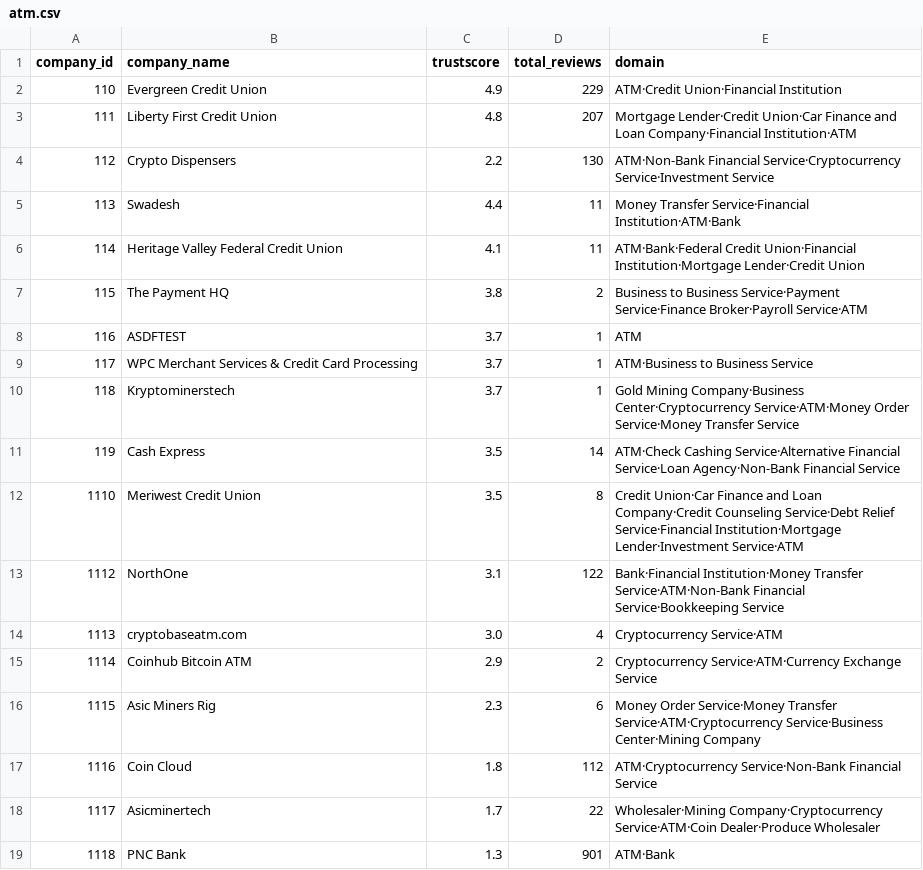
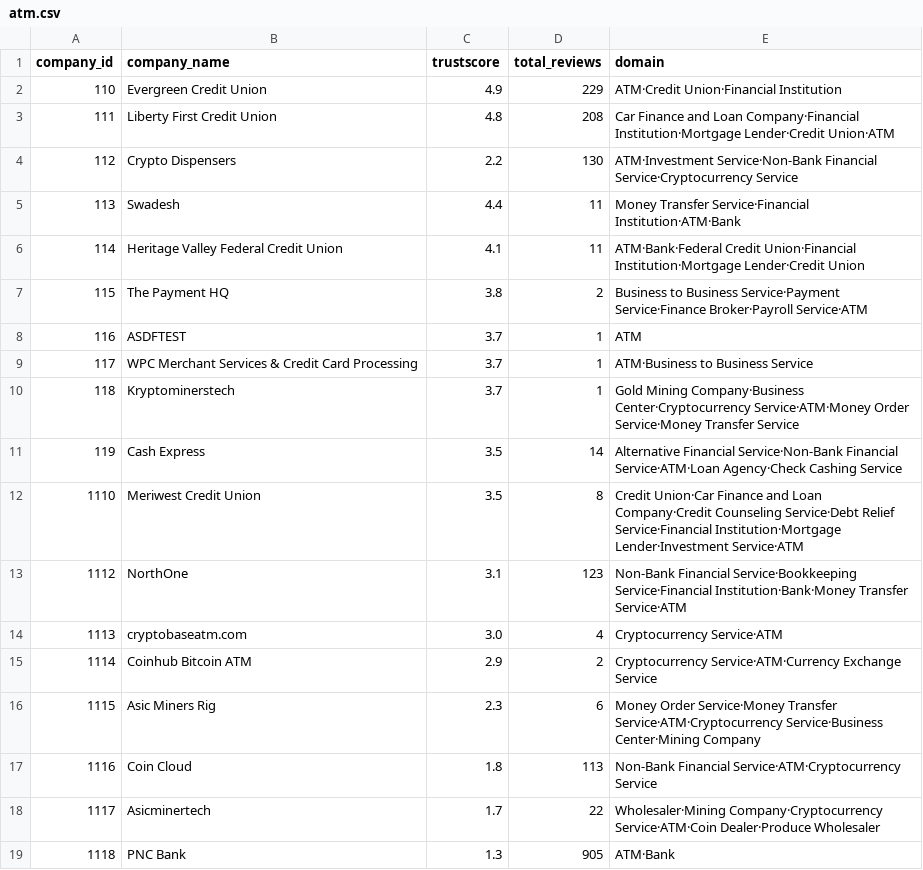
Before and after one commit to metkapinezic/SupplyChain, a CSV file: Application/output/atm.csv, drawn as a sheet.

```diff
--- a/Application/output/atm.csv
+++ b/Application/output/atm.csv
@@ -2,4 +2,4 @@ company_id,company_name,trustscore,total_reviews,domain
 110,Evergreen Credit Union,4.9,229,ATM·Credit Union·Financial Institution
-111,Liberty First Credit Union,4.8,207,Mortgage Lender·Credit Union·Car Finance and Loan Company·Financial Institution·ATM
-112,Crypto Dispensers ,2.2,130,ATM·Non-Bank Financial Service·Cryptocurrency Service·Investment Service
+111,Liberty First Credit Union,4.8,208,Car Finance and Loan Company·Financial Institution·Mortgage Lender·Credit Union·ATM
+112,Crypto Dispensers ,2.2,130,ATM·Investment Service·Non-Bank Financial Service·Cryptocurrency Service
 113,Swadesh,4.4,11,Money Transfer Service·Financial Institution·ATM·Bank
@@ -10,5 +10,5 @@ company_id,company_name,trustscore,total_reviews,domain
 118,Kryptominerstech,3.7,1,Gold Mining Company·Business Center·Cryptocurrency Service·ATM·Money Order Service·Money Transfer Service
-119,Cash Express,3.5,14,ATM·Check Cashing Service·Alternative Financial Service·Loan Agency·Non-Bank Financial Service
+119,Cash Express,3.5,14,Alternative Financial Service·Non-Bank Financial Service·ATM·Loan Agency·Check Cashing Service
 1110,Meriwest Credit Union,3.5,8,Credit Union·Car Finance and Loan Company·Credit Counseling Service·Debt Relief Service·Financial Institution·Mortgage Lender·Investment Service·ATM
-1112,NorthOne,3.1,122,Bank·Financial Institution·Money Transfer Service·ATM·Non-Bank Financial Service·Bookkeeping Service
+1112,NorthOne,3.1,123,Non-Bank Financial Service·Bookkeeping Service·Financial Institution·Bank·Money Transfer Service·ATM
 1113,cryptobaseatm.com,3.0,4,Cryptocurrency Service·ATM
@@ -16,4 +16,4 @@ company_id,company_name,trustscore,total_reviews,domain
 1115,Asic Miners Rig,2.3,6,Money Order Service·Money Transfer Service·ATM·Cryptocurrency Service·Business Center·Mining Company
-1116,Coin Cloud,1.8,112,ATM·Cryptocurrency Service·Non-Bank Financial Service
+1116,Coin Cloud,1.8,113,Non-Bank Financial Service·ATM·Cryptocurrency Service
 1117,Asicminertech,1.7,22,Wholesaler·Mining Company·Cryptocurrency Service·ATM·Coin Dealer·Produce Wholesaler
-1118,PNC Bank,1.3,901,ATM·Bank
+1118,PNC Bank,1.3,905,ATM·Bank
```
Also changed, not shown: Application/output/app_reviews.csv, Application/output/company_details.csv, 6 other files.
